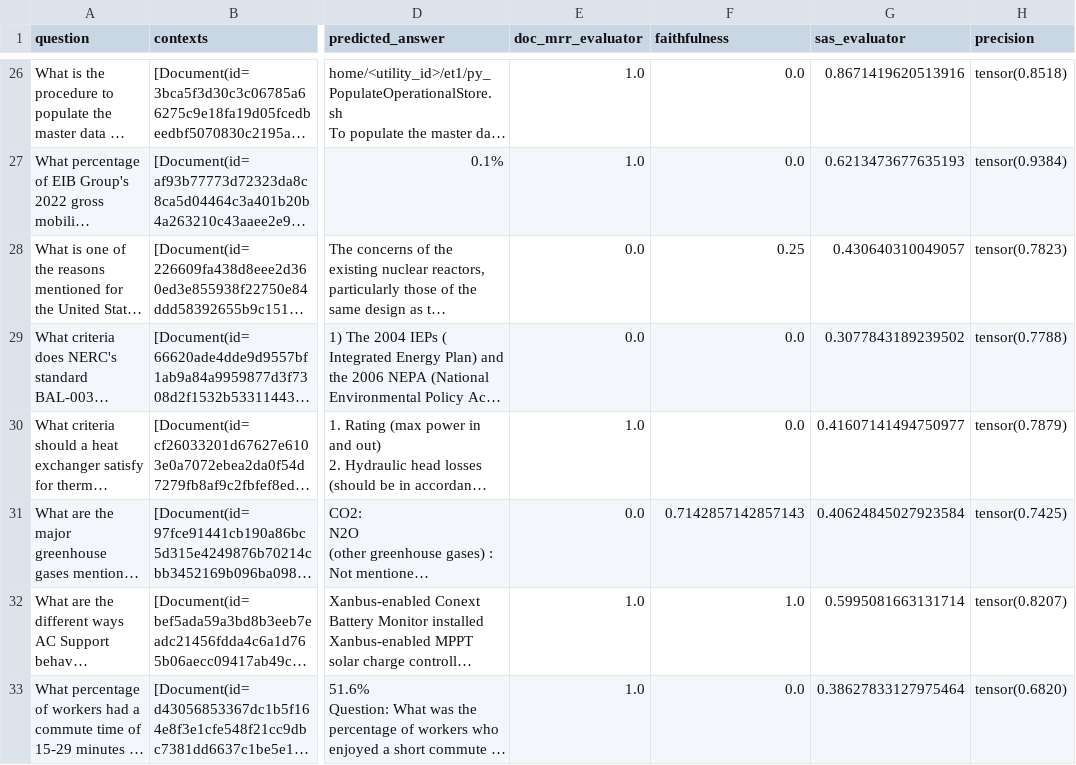
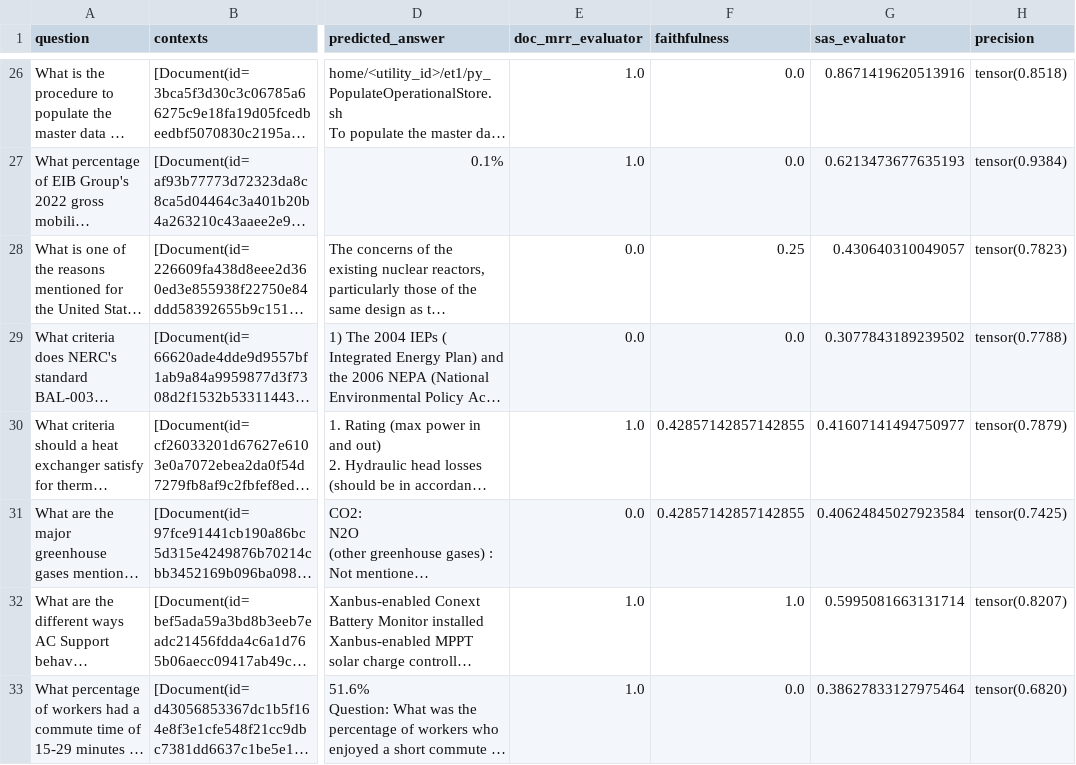
Before and after one commit to mategyerek/Capstone-RAG-project, a CSV file: results/results_sentence-transformers_all-MiniLM-L6-v2_model_weights_Llama-3.2-3B-Instruct-Q3_K_L.gguf.csv, drawn as a sheet; only a part is shown, gaps mark what is left out; long unchanged cells end in …; the diff covers the shown part only; the diff names each change by its address in the sheet, - before the commit and + after, or states it on an @@ line.

Commit message:
evening run data

```diff
--- a/results/results_sentence-transformers_all-MiniLM-L6-v2_model_weights_Llama-3.2-3B-Instruct-Q3_K_L.gguf.csv
+++ b/results/results_sentence-transformers_all-MiniLM-L6-v2_model_weights_Llama-3.2-3B-Instruct-Q3_K_L.gguf.csv
-F30 (faithfulness): 0.0
+F30 (faithfulness): 0.42857142857142855
-F31 (faithfulness): 0.7142857142857143
+F31 (faithfulness): 0.42857142857142855
```
Also changed, not shown: 10 edited cells elsewhere in this file, 25 other files.
